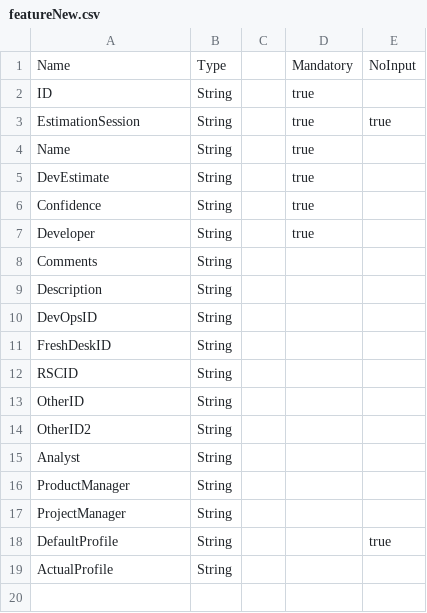
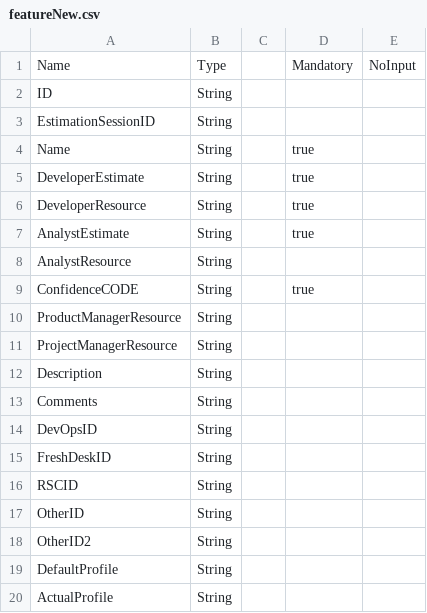
Before and after one commit to mt1976/mwt-goToolkit, a CSV file: data/in/featureNew.csv, drawn as a sheet.

Commit message:
New Fields for Data & FeatureNew
New Store Function

```diff
--- a/data/in/featureNew.csv
+++ b/data/in/featureNew.csv
@@ -1,10 +1,14 @@
 Name,Type,,Mandatory,NoInput
-ID,String,,true,
-EstimationSession,String,,true,true
+ID,String,,,
+EstimationSessionID,String,,,
 Name,String,,true,
-DevEstimate,String,,true,
-Confidence,String,,true,
-Developer,String,,true,
+DeveloperEstimate,String,,true,
+DeveloperResource,String,,true,
+AnalystEstimate,String,,true,
+AnalystResource,String,,,
+ConfidenceCODE,String,,true,
+ProductManagerResource,String,,,
+ProjectManagerResource,String,,,
+Description,String,,,
 Comments,String,,,
-Description,String,,,
 DevOpsID,String,,,
@@ -14,6 +18,3 @@ OtherID,String,,,
 OtherID2,String,,,
-Analyst,String,,,
-ProductManager,String,,,
-ProjectManager,String,,,
-DefaultProfile,String,,,true
+DefaultProfile,String,,,
 ActualProfile,String,,,
```
Also changed, not shown: 6 other files.
